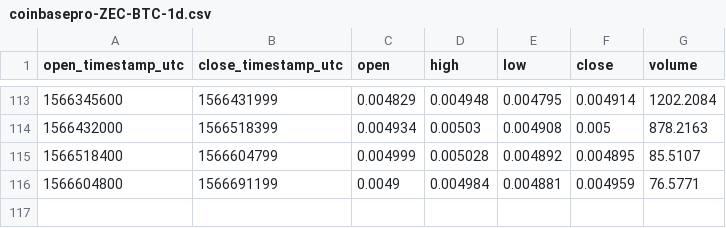
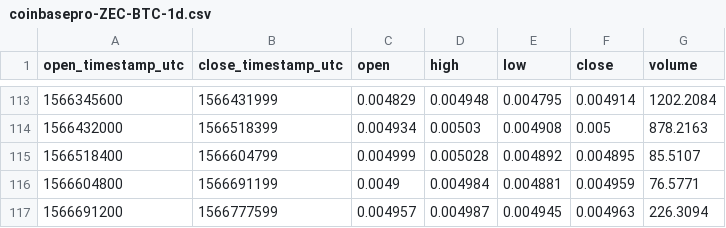
Before and after one commit to cryptobigbro/coinbasepro-ZEC-BTC, a CSV file: coinbasepro-ZEC-BTC-1d.csv, drawn as a sheet; only a part is shown, gaps mark what is left out; the diff names each change by its address in the sheet, - before the commit and + after, or states it on an @@ line.

```diff
--- a/coinbasepro-ZEC-BTC-1d.csv
+++ b/coinbasepro-ZEC-BTC-1d.csv
+row 117: 1566691200 | 1566777599 | 0.004957 | 0.004987 | 0.004945 | 0.004963 | 226.3094
```
Also changed, not shown: coinbasepro-ZEC-BTC-1h.csv, coinbasepro-ZEC-BTC-1m.csv.
